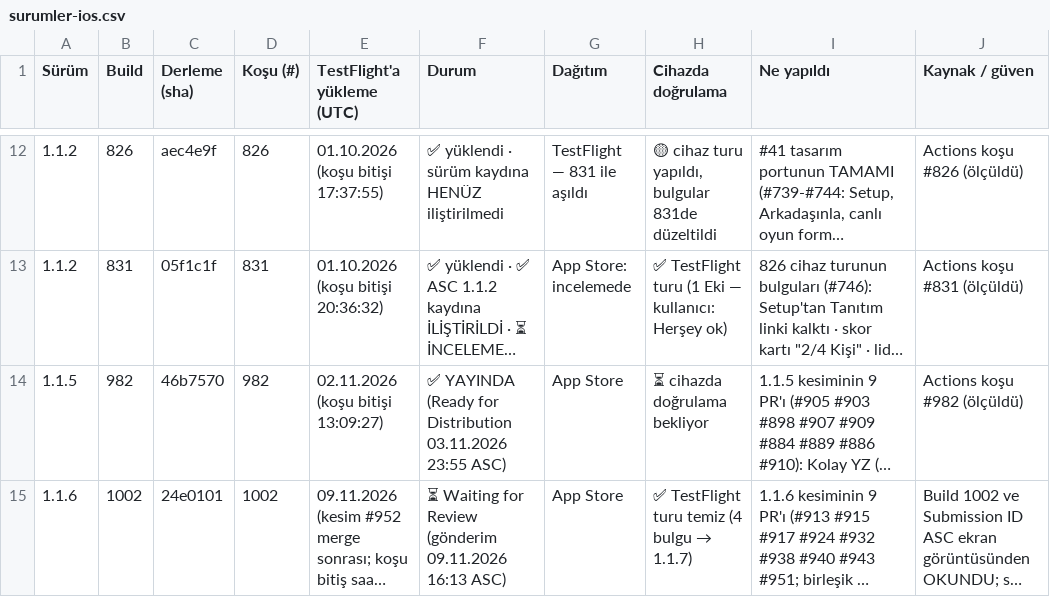
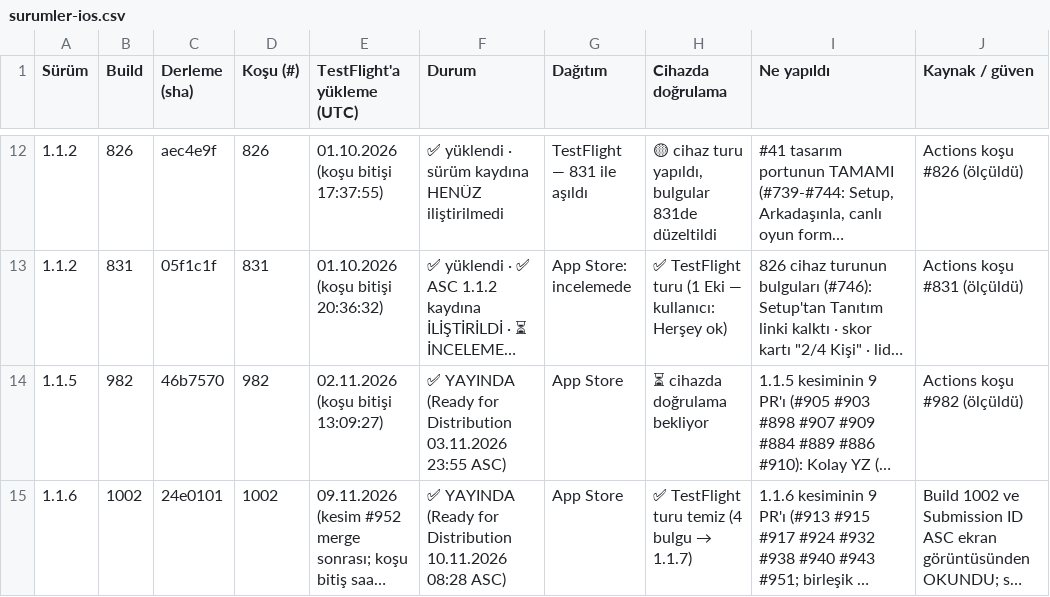
Before and after one commit to alpcapa/kelimeki, a CSV file: mobile/docs/surumler/surumler-ios.csv, drawn as a sheet; only a part is shown, gaps mark what is left out; long unchanged cells end in …; the diff names each change by its address in the sheet, - before the commit and + after, or states it on an @@ line.

```diff
--- a/mobile/docs/surumler/surumler-ios.csv
+++ b/mobile/docs/surumler/surumler-ios.csv
-F15 (Durum): ⏳ Waiting for Review (gönderim 09.11.2026 16:13 ASC)
+F15 (Durum): ✅ YAYINDA (Ready for Distribution 10.11.2026 08:28 ASC)
```
Also changed, not shown: mobile/docs/surumler/gonderimler-android.csv, mobile/docs/surumler/gonderimler-ios.csv, 3 other files.
